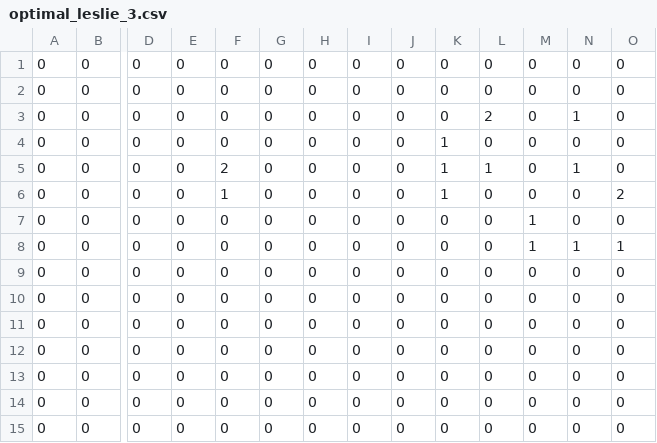
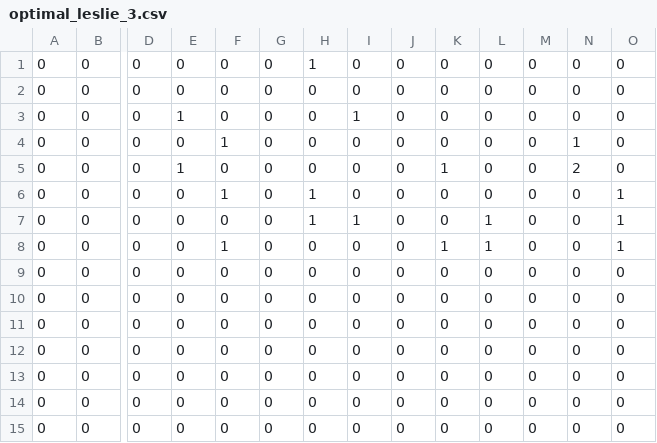
Before and after one commit to yitalu/reproduction_social_mobility, a CSV file: data/optimal_leslie_3.csv, drawn as a sheet; only a part is shown, gaps mark what is left out; removed rows and columns are numbered as before the commit, all else as after; rows hold the shown columns only; the diff names each change by its address in the sheet, - before the commit and + after, or states it on an @@ line.

```diff
--- a/data/optimal_leslie_3.csv
+++ b/data/optimal_leslie_3.csv
+row 1: 0 | 0 | 0 | 0 | 0 | 0 | 1 | 0 | 0 | 0 | 0 | 0 | 0 | 0
-E3: 0
+E3: 1
-I3: 0
+I3: 1
-F4: 0
+F4: 1
-L4: 2
+L4: 0
-E5: 0
+E5: 1
-N5: 0
+N5: 2
-row 5: 0 | 0 | 0 | 0 | 2 | 0 | 0 | 0 | 0 | 1 | 1 | 0 | 1 | 0
-H6:H7: 0
+H6:H7: 1
-K6: 1
+K6: 0
-O6: 2
+O6: 1
-I7: 0
+I7: 1
-L7:L8: 0
+L7:L8: 1
-M7:M8: 1
+M7:M8: 0
-O7: 0
+O7: 1
-F8: 0
+F8: 1
-K8: 0
+K8: 1
-N8: 1
+N8: 0
```
Also changed, not shown: data/optimal_allocations.csv, data/optimal_fertilities.csv, 12 other files.
